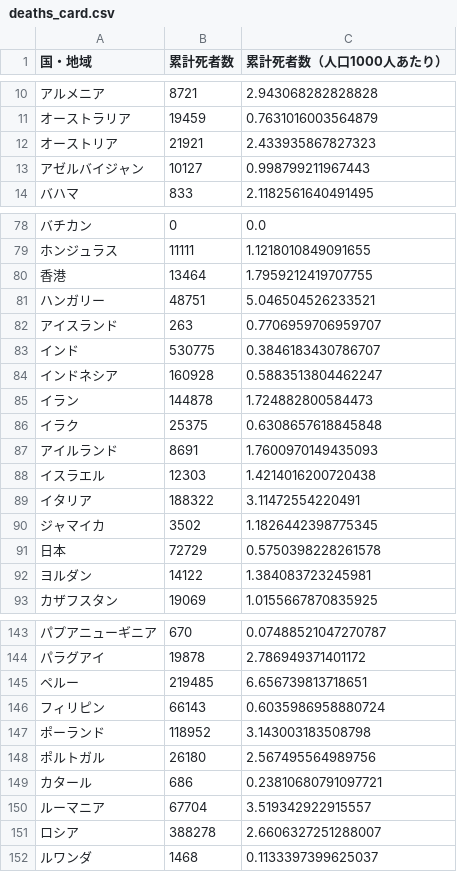
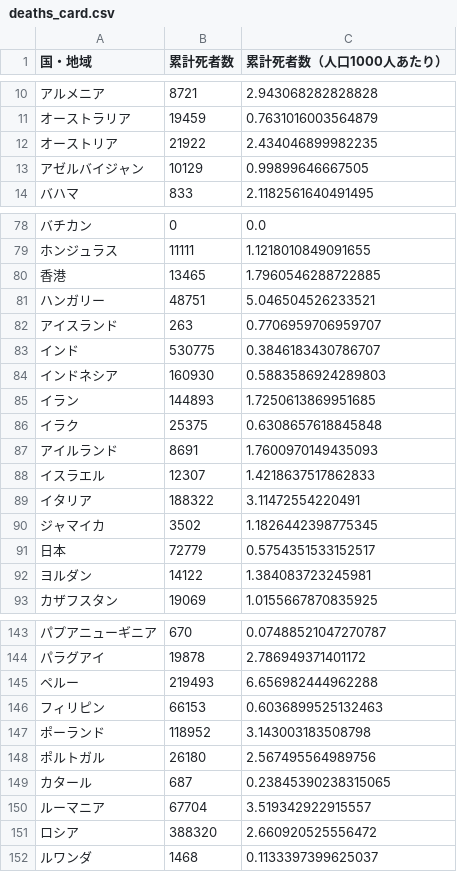
Before and after one commit to AnnaNishino/data-studio, a CSV file: data/for_gds/deaths_card.csv, drawn as a sheet; only a part is shown, gaps mark what is left out; the diff covers the shown part only; the diff names each change by its address in the sheet, - before the commit and + after, or states it on an @@ line.

```diff
--- a/data/for_gds/deaths_card.csv
+++ b/data/for_gds/deaths_card.csv
-B12 (累計死者数): 21921
+B12 (累計死者数): 21922
-C12 (累計死者数（人口1000人あたり）): 2.433935867827323
+C12 (累計死者数（人口1000人あたり）): 2.434046899982235
-B13 (累計死者数): 10127
+B13 (累計死者数): 10129
-C13 (累計死者数（人口1000人あたり）): 0.998799211967443
+C13 (累計死者数（人口1000人あたり）): 0.99899646667505
-B80 (累計死者数): 13464
+B80 (累計死者数): 13465
-C80 (累計死者数（人口1000人あたり）): 1.7959212419707755
+C80 (累計死者数（人口1000人あたり）): 1.7960546288722885
-B84 (累計死者数): 160928
+B84 (累計死者数): 160930
-C84 (累計死者数（人口1000人あたり）): 0.5883513804462247
+C84 (累計死者数（人口1000人あたり）): 0.5883586924289803
-B85 (累計死者数): 144878
+B85 (累計死者数): 144893
-C85 (累計死者数（人口1000人あたり）): 1.724882800584473
+C85 (累計死者数（人口1000人あたり）): 1.7250613869951685
-B88 (累計死者数): 12303
+B88 (累計死者数): 12307
-C88 (累計死者数（人口1000人あたり）): 1.4214016200720438
+C88 (累計死者数（人口1000人あたり）): 1.4218637517862833
-B91 (累計死者数): 72729
+B91 (累計死者数): 72779
-C91 (累計死者数（人口1000人あたり）): 0.5750398228261578
+C91 (累計死者数（人口1000人あたり）): 0.5754351533152517
-B145 (累計死者数): 219485
+B145 (累計死者数): 219493
-C145 (累計死者数（人口1000人あたり）): 6.656739813718651
+C145 (累計死者数（人口1000人あたり）): 6.656982444962288
-B146 (累計死者数): 66143
+B146 (累計死者数): 66153
-C146 (累計死者数（人口1000人あたり）): 0.6035986958880724
+C146 (累計死者数（人口1000人あたり）): 0.6036899525132463
-B149 (累計死者数): 686
+B149 (累計死者数): 687
-C149 (累計死者数（人口1000人あたり）): 0.23810680791097721
+C149 (累計死者数（人口1000人あたり）): 0.23845390238315065
-B151 (累計死者数): 388278
+B151 (累計死者数): 388320
-C151 (累計死者数（人口1000人あたり）): 2.6606327251288007
+C151 (累計死者数（人口1000人あたり）): 2.660920525556472
```
Also changed, not shown: 24 edited cells elsewhere in this file, data/daily_card.csv, data/deaths.csv, 5 other files.
